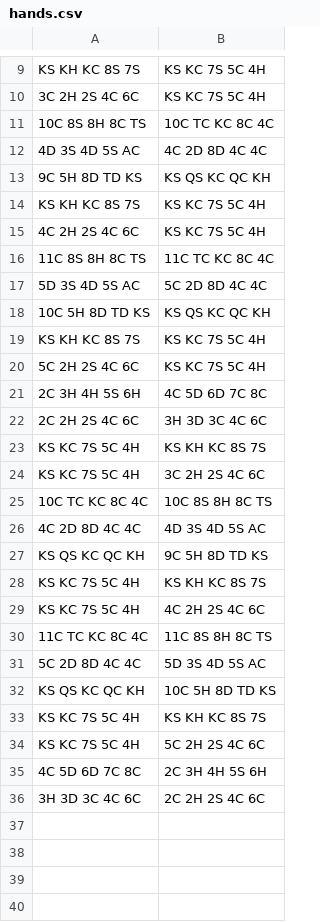
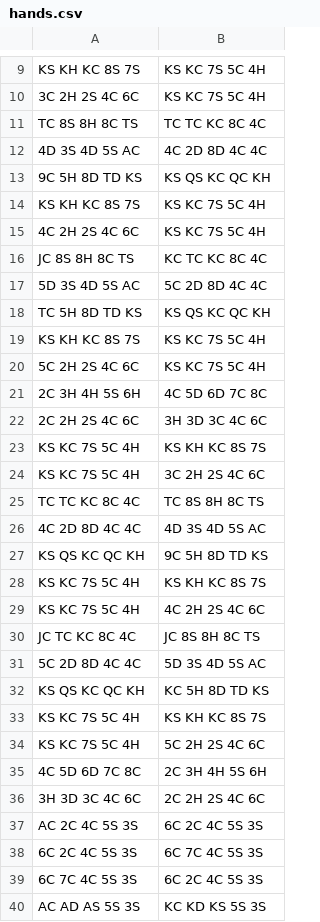
Before and after one commit to admhpr/poker-evaluator, a CSV file: hands.csv, drawn as a sheet; only a part is shown, gaps mark what is left out; the diff covers the shown part only.

```diff
--- a/hands.csv
+++ b/hands.csv
@@ -10,3 +10,3 @@ KS KH KC 8S 7S,KS KC 7S 5C 4H
 3C 2H 2S 4C 6C,KS KC 7S 5C 4H
-10C 8S 8H 8C TS,10C TC KC 8C 4C
+TC 8S 8H 8C TS,TC TC KC 8C 4C
 4D 3S 4D 5S AC,4C 2D 8D 4C 4C
@@ -15,5 +15,5 @@ KS KH KC 8S 7S,KS KC 7S 5C 4H
 4C 2H 2S 4C 6C,KS KC 7S 5C 4H
-11C 8S 8H 8C TS,11C TC KC 8C 4C
+JC 8S 8H 8C TS,KC TC KC 8C 4C
 5D 3S 4D 5S AC,5C 2D 8D 4C 4C
-10C 5H 8D TD KS,KS QS KC QC KH
+TC 5H 8D TD KS,KS QS KC QC KH
 KS KH KC 8S 7S,KS KC 7S 5C 4H
@@ -24,3 +24,3 @@ KS KC 7S 5C 4H,KS KH KC 8S 7S
 KS KC 7S 5C 4H,3C 2H 2S 4C 6C
-10C TC KC 8C 4C,10C 8S 8H 8C TS
+TC TC KC 8C 4C,TC 8S 8H 8C TS
 4C 2D 8D 4C 4C,4D 3S 4D 5S AC
@@ -29,5 +29,5 @@ KS KC 7S 5C 4H,KS KH KC 8S 7S
 KS KC 7S 5C 4H,4C 2H 2S 4C 6C
-11C TC KC 8C 4C,11C 8S 8H 8C TS
+JC TC KC 8C 4C,JC 8S 8H 8C TS
 5C 2D 8D 4C 4C,5D 3S 4D 5S AC
-KS QS KC QC KH,10C 5H 8D TD KS
+KS QS KC QC KH,KC 5H 8D TD KS
 KS KC 7S 5C 4H,KS KH KC 8S 7S
@@ -36 +36,5 @@ KS KC 7S 5C 4H,5C 2H 2S 4C 6C
 3H 3D 3C 4C 6C,2C 2H 2S 4C 6C
+AC 2C 4C 5S 3S ,6C 2C 4C 5S 3S
+6C 2C 4C 5S 3S ,6C 7C 4C 5S 3S
+6C 7C 4C 5S 3S ,6C 2C 4C 5S 3S
+AC AD AS 5S 3S ,KC KD KS 5S 3S
```
Also changed, not shown: 1 edited cell elsewhere in this file, 3 other files.
